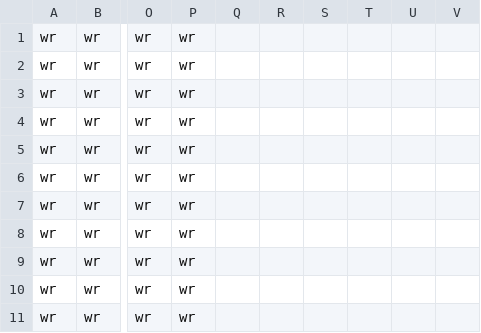
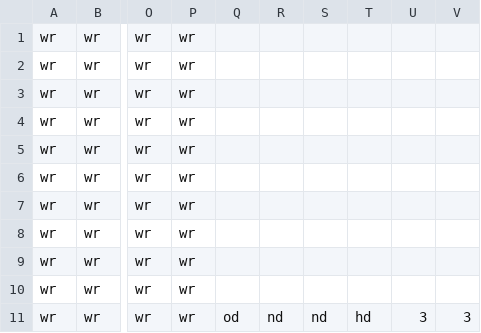
Before and after one commit to Gorfeywog/ZeldaDungeon, a CSV file: RoomData/room6.csv, drawn as a sheet; only a part is shown, gaps mark what is left out; the diff names each change by its address in the sheet, - before the commit and + after, or states it on an @@ line.

Commit message:
Update room6.csv
Put in doors and offset for the room

```diff
--- a/RoomData/room6.csv
+++ b/RoomData/room6.csv
-Q11: (empty)
+Q11: od
-R11: (empty)
+R11: nd
-S11: (empty)
+S11: nd
-T11: (empty)
+T11: hd
-U11: (empty)
+U11: 3
-V11: (empty)
+V11: 3
```
